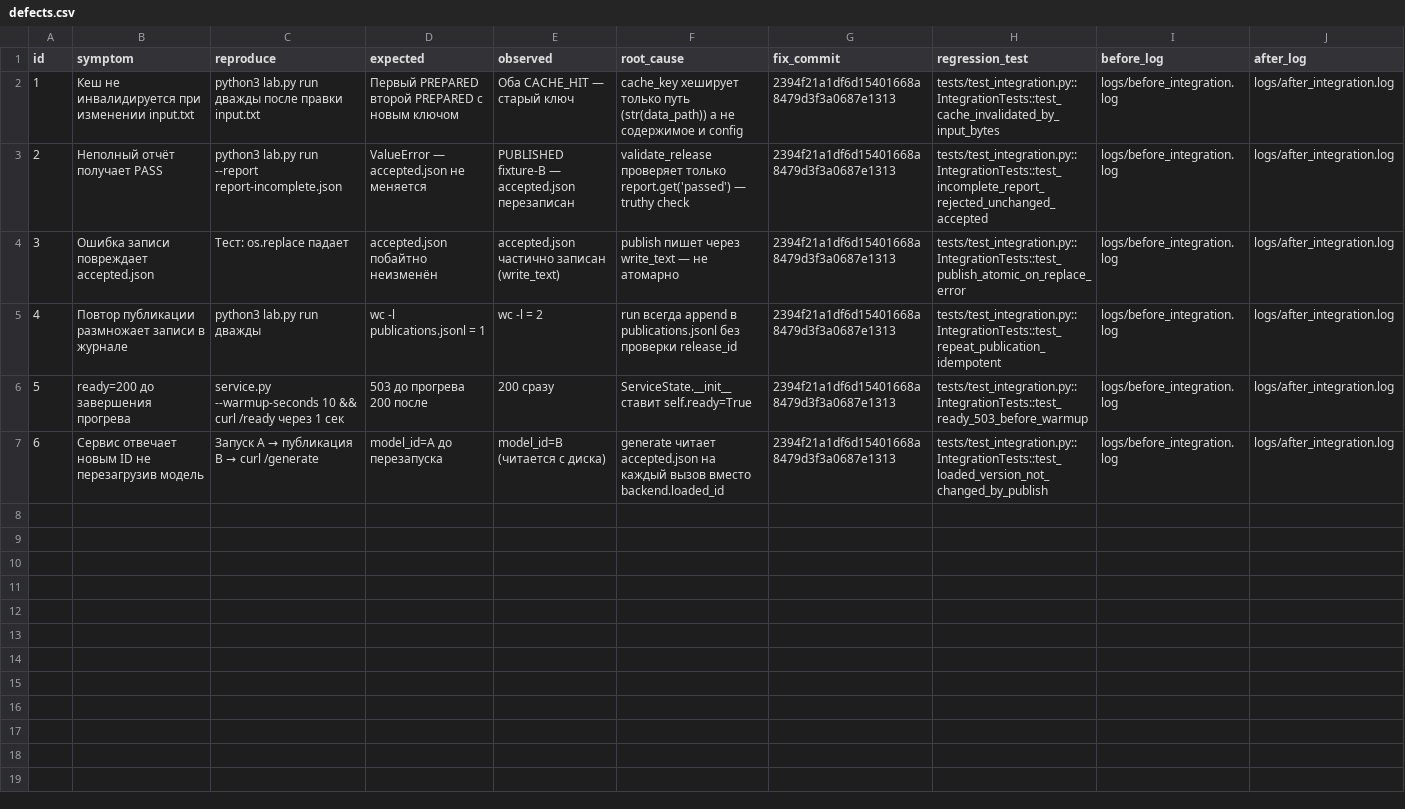
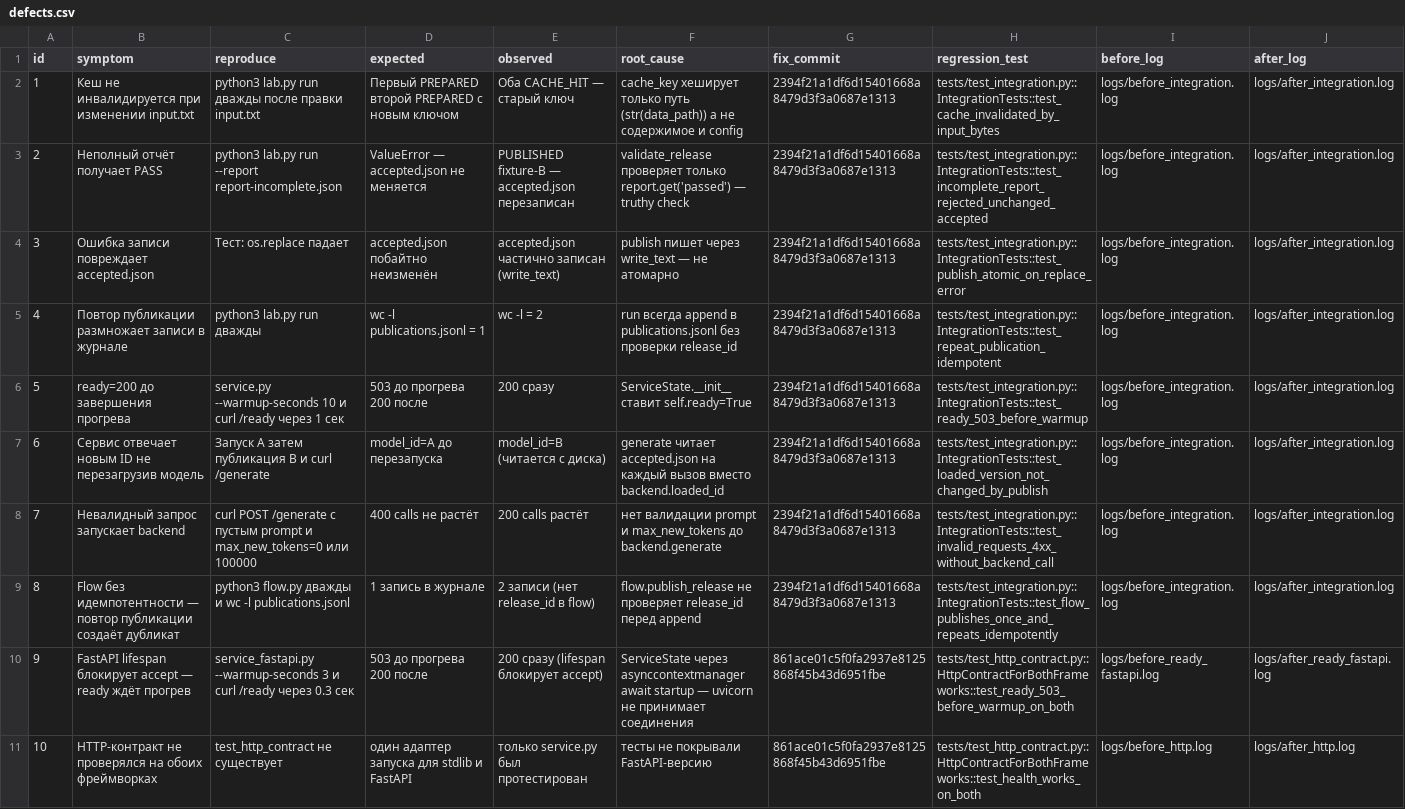
Before and after one commit to kira-Iight/MLOps, a CSV file: hw8910-broken/defects.csv, drawn as a sheet; the diff names each change by its address in the sheet, - before the commit and + after, or states it on an @@ line.

Commit message:
hw8910: rebuild defects.csv — 10 entries, valid CSV

```diff
--- a/hw8910-broken/defects.csv
+++ b/hw8910-broken/defects.csv
-C6 (reproduce): …--warmup-seconds 10 && curl /ready…
+C6 (reproduce): …--warmup-seconds 10 и curl /ready…
@@ C7 (reproduce): Запуск A → публикация B → curl /generate → Запуск A затем публикация B и curl /generate @@
+row 8: 7 | Невалидный запрос запускает backend | curl POST /generate с пустым prompt и max_new_tokens=0 или 100000 | 400 calls не растёт | 200 calls растёт | нет валидации prompt и max_new_tokens до backend.generate | 2394f21a1df6d15401668a8479d3f3a0687e1313 | tests/test_integration.py::IntegrationTests::test_invalid_requests_4xx_without_backend_call | logs/before_integration.log | logs/after_integration.log
+row 9: 8 | Flow без идемпотентности — повтор публикации создаёт дубликат | python3 flow.py дважды и wc -l publications.jsonl | 1 запись в журнале | 2 записи (нет release_id в flow) | flow.publish_release не проверяет release_id перед append | 2394f21a1df6d15401668a8479d3f3a0687e1313 | tests/test_integration.py::IntegrationTests::test_flow_publishes_once_and_repeats_idempotently | logs/before_integration.log | logs/after_integration.log
+row 10: 9 | FastAPI lifespan блокирует accept — ready ждёт прогрев | service_fastapi.py --warmup-seconds 3 и curl /ready через 0.3 сек | 503 до прогрева 200 после | 200 сразу (lifespan блокирует accept) | ServiceState через asynccontextmanager await startup — uvicorn не принимает соединения | 861ace01c5f0fa2937e8125868f45b43d6951fbe | tests/test_http_contract.py::HttpContractForBothFrameworks::test_ready_503_before_warmup_on_both | logs/before_ready_fastapi.log | logs/after_ready_fastapi.log
+row 11: 10 | HTTP-контракт не проверялся на обоих фреймворках | test_http_contract не существует | один адаптер запуска для stdlib и FastAPI | только service.py был протестирован | тесты не покрывали FastAPI-версию | 861ace01c5f0fa2937e8125868f45b43d6951fbe | tests/test_http_contract.py::HttpContractForBothFrameworks::test_health_works_on_both | logs/before_http.log | logs/after_http.log
```
